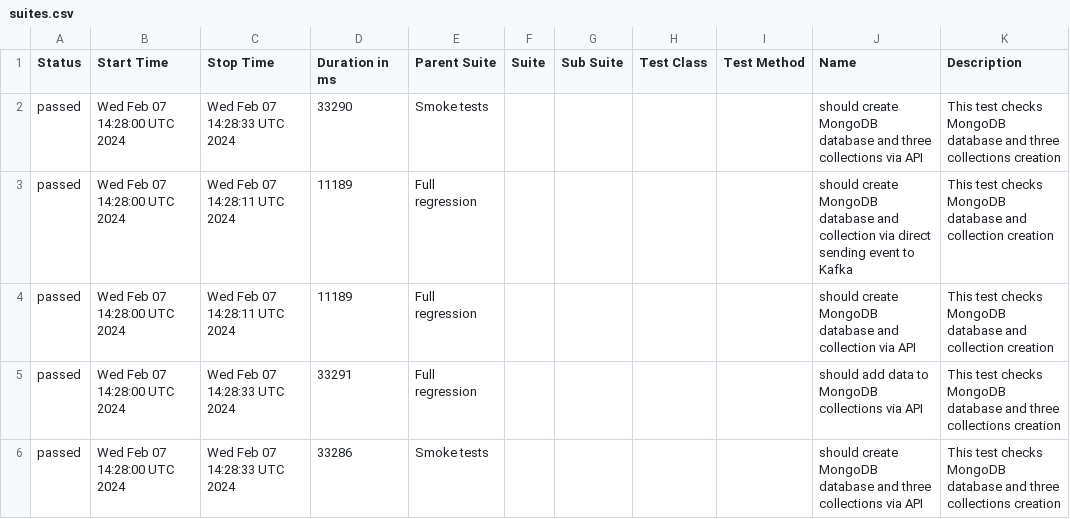
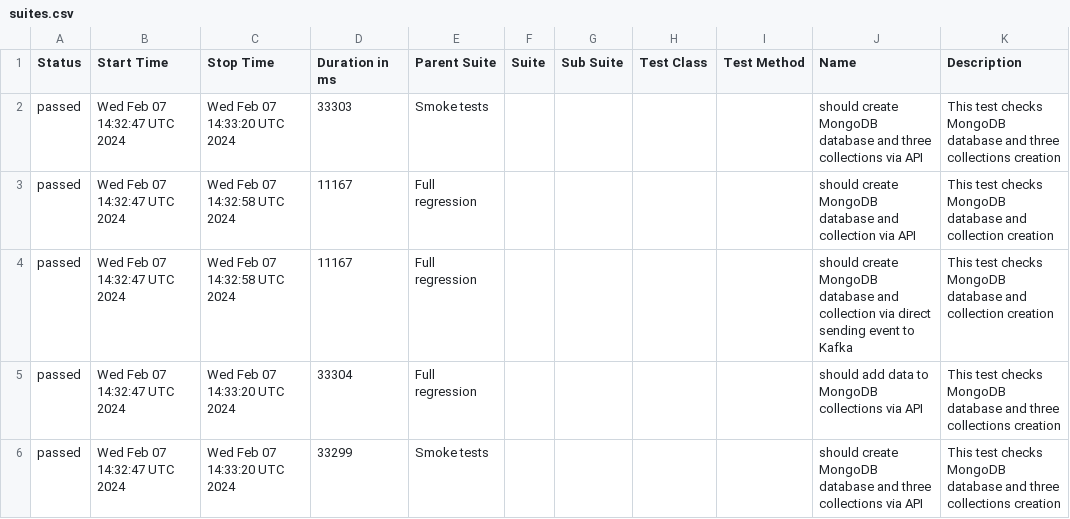
Before and after one commit to studyNewTrendsInAutomatedTesting/jestAllureResults, a CSV file: data/suites.csv, drawn as a sheet.

Commit message:
deploy: studyNewTrendsInAutomatedTesting/applicationToTestFromDockerCompose@a0df59509e3bc2207dd0a3df9c54b865e7255ad1

```diff
--- a/data/suites.csv
+++ b/data/suites.csv
@@ -1,6 +1,6 @@
 "Status","Start Time","Stop Time","Duration in ms","Parent Suite","Suite","Sub Suite","Test Class","Test Method","Name","Description"
-"passed","Wed Feb 07 14:28:00 UTC 2024","Wed Feb 07 14:28:33 UTC 2024","33290","Smoke tests","","","","","should create MongoDB database and three collections via API","This test checks MongoDB database and three collections creation"
-"passed","Wed Feb 07 14:28:00 UTC 2024","Wed Feb 07 14:28:11 UTC 2024","11189","Full regression","","","","","should create MongoDB database and collection via direct sending event to Kafka","This test checks MongoDB database and collection creation"
-"passed","Wed Feb 07 14:28:00 UTC 2024","Wed Feb 07 14:28:11 UTC 2024","11189","Full regression","","","","","should create MongoDB database and collection via API","This test checks MongoDB database and collection creation"
-"passed","Wed Feb 07 14:28:00 UTC 2024","Wed Feb 07 14:28:33 UTC 2024","33291","Full regression","","","","","should add data to MongoDB collections via API","This test checks MongoDB database and three collections creation"
-"passed","Wed Feb 07 14:28:00 UTC 2024","Wed Feb 07 14:28:33 UTC 2024","33286","Smoke tests","","","","","should create MongoDB database and three collections via API","This test checks MongoDB database and three collections creation"
+"passed","Wed Feb 07 14:32:47 UTC 2024","Wed Feb 07 14:33:20 UTC 2024","33303","Smoke tests","","","","","should create MongoDB database and three collections via API","This test checks MongoDB database and three collections creation"
+"passed","Wed Feb 07 14:32:47 UTC 2024","Wed Feb 07 14:32:58 UTC 2024","11167","Full regression","","","","","should create MongoDB database and collection via API","This test checks MongoDB database and collection creation"
+"passed","Wed Feb 07 14:32:47 UTC 2024","Wed Feb 07 14:32:58 UTC 2024","11167","Full regression","","","","","should create MongoDB database and collection via direct sending event to Kafka","This test checks MongoDB database and collection creation"
+"passed","Wed Feb 07 14:32:47 UTC 2024","Wed Feb 07 14:33:20 UTC 2024","33304","Full regression","","","","","should add data to MongoDB collections via API","This test checks MongoDB database and three collections creation"
+"passed","Wed Feb 07 14:32:47 UTC 2024","Wed Feb 07 14:33:20 UTC 2024","33299","Smoke tests","","","","","should create MongoDB database and three collections via API","This test checks MongoDB database and three collections creation"
```
Also changed, not shown: 24 other files.
